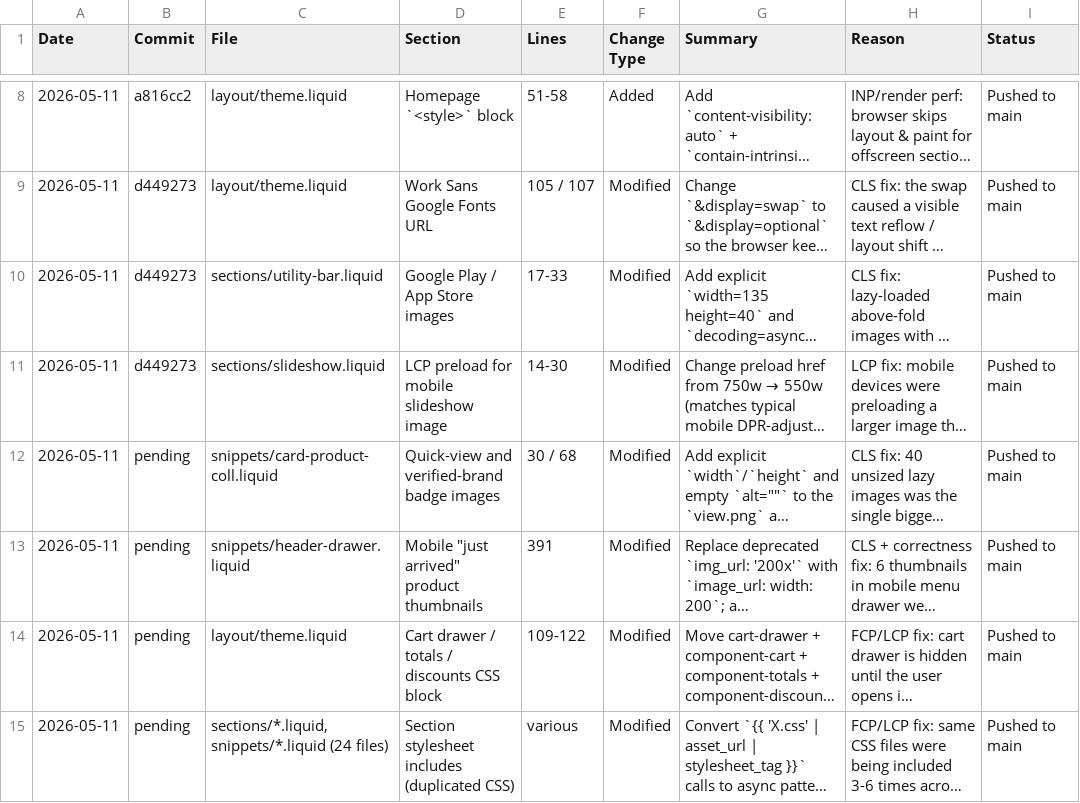
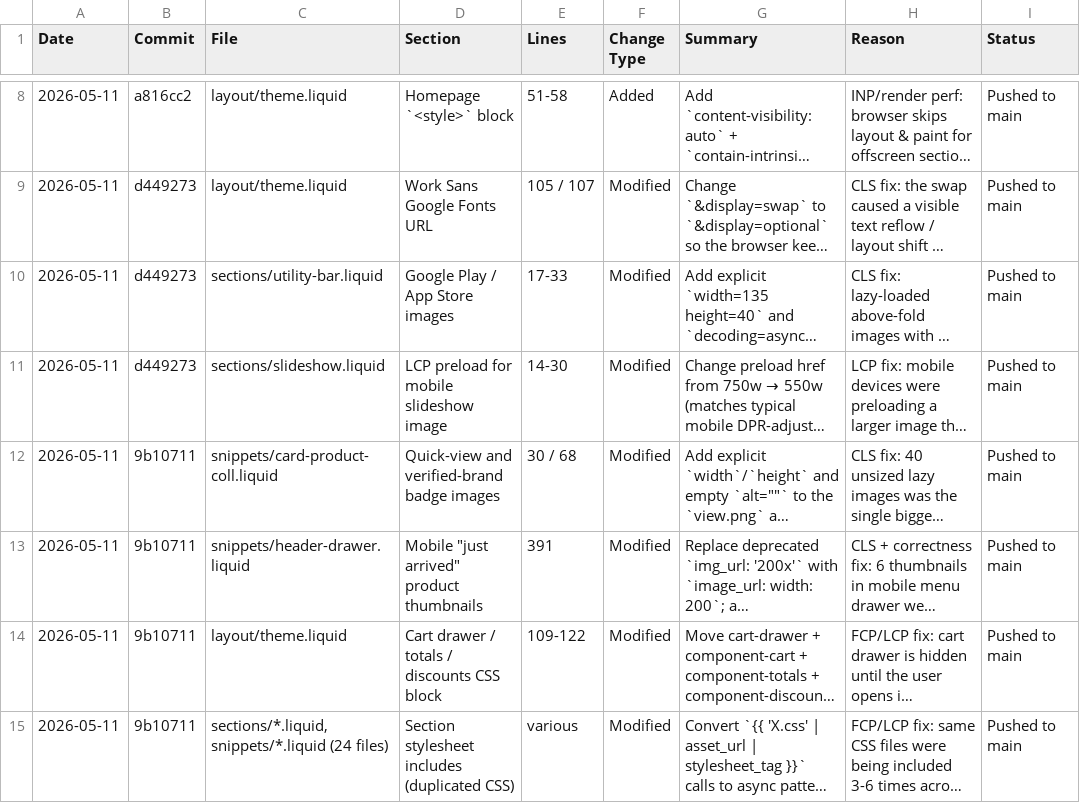
Before and after one commit to Aashutosh1632/Deodap-9th-may, a CSV file: CHANGES.csv, drawn as a sheet; only a part is shown, gaps mark what is left out; long unchanged cells end in …; the diff names each change by its address in the sheet, - before the commit and + after, or states it on an @@ line.

Commit message:
Update change log with commit hash 9b10711 for performance pass

```diff
--- a/CHANGES.csv
+++ b/CHANGES.csv
-B12:B15 (Commit): pending
+B12:B15 (Commit): 9b10711
```
Also changed, not shown: 1 other file.
